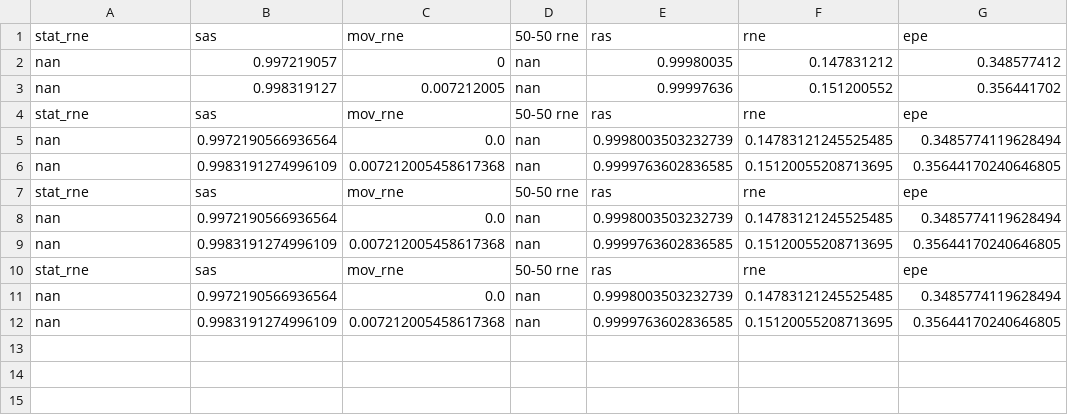
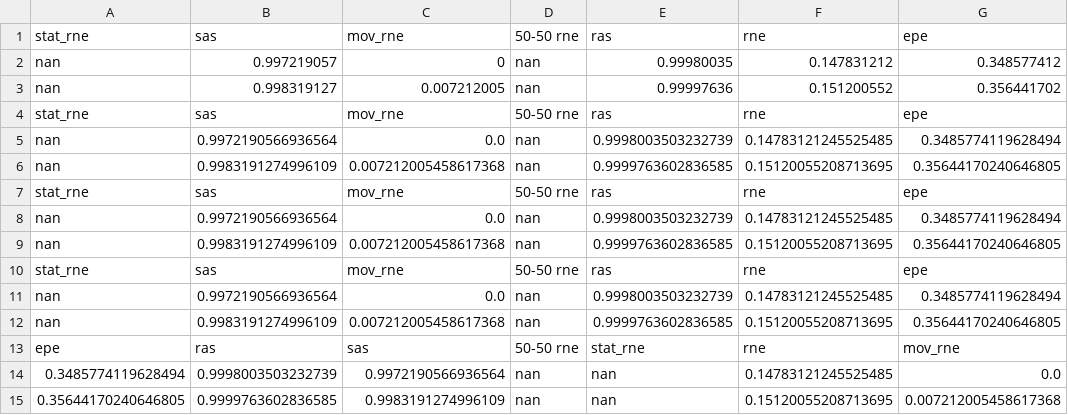
Before and after one commit to nicktmv/RaTrack, a CSV file: flow-metrics.csv, drawn as a sheet; the diff names each change by its address in the sheet, - before the commit and + after, or states it on an @@ line.

```diff
--- a/flow-metrics.csv
+++ b/flow-metrics.csv
+row 13: epe | ras | sas | 50-50 rne | stat_rne | rne | mov_rne
+row 14: 0.3485774119628494 | 0.9998003503232739 | 0.9972190566936564 | nan | nan | 0.14783121245525485 | 0.0
+row 15: 0.35644170240646805 | 0.9999763602836585 | 0.9983191274996109 | nan | nan | 0.15120055208713695 | 0.007212005458617368
```
Also changed, not shown: segmentation-metrics.csv, 2 other files.
